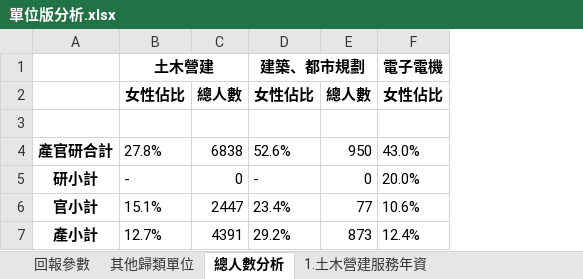
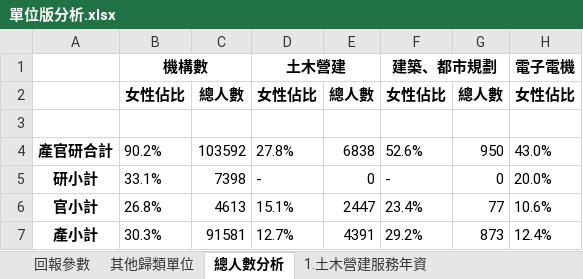
Before and after one commit to stu00608/PartTime_PythonAnalysis, an Excel workbook: group/outputs/單位版分析.xlsx, sheet 總人數分析, drawn as a sheet; only a part is shown; values as stored, in another font and other column widths than the file's, no borders; the diff names each change by its address in the sheet, - before the commit and + after, or states it on an @@ line.

```diff
--- a/group/outputs/單位版分析.xlsx (sheet 總人數分析)
+++ b/group/outputs/單位版分析.xlsx (sheet 總人數分析)
+column B, rows 1-7: 機構數 | 女性佔比 |  | 90.2% | 33.1% | 26.8% | 30.3%
+column C, rows 2-7: 總人數 |  | 103592 | 7398 | 4613 | 91581
```
Also changed, not shown: sheet 6.生技醫工各階專業職人數, sheet 3.電子電機各階管理職人數, sheet 2.建築、都市規劃各階管理職人數, sheet 過去三年間機構獲准之育嬰留職停薪人次, sheet 6.生技醫工管理職服務年資, sheet 5.化工材料管理職服務年資, 26 more sheets, personal/outputs/個人版分析 (排版).xlsx, personal/outputs/個人版分析.xlsx, 4 other files.
